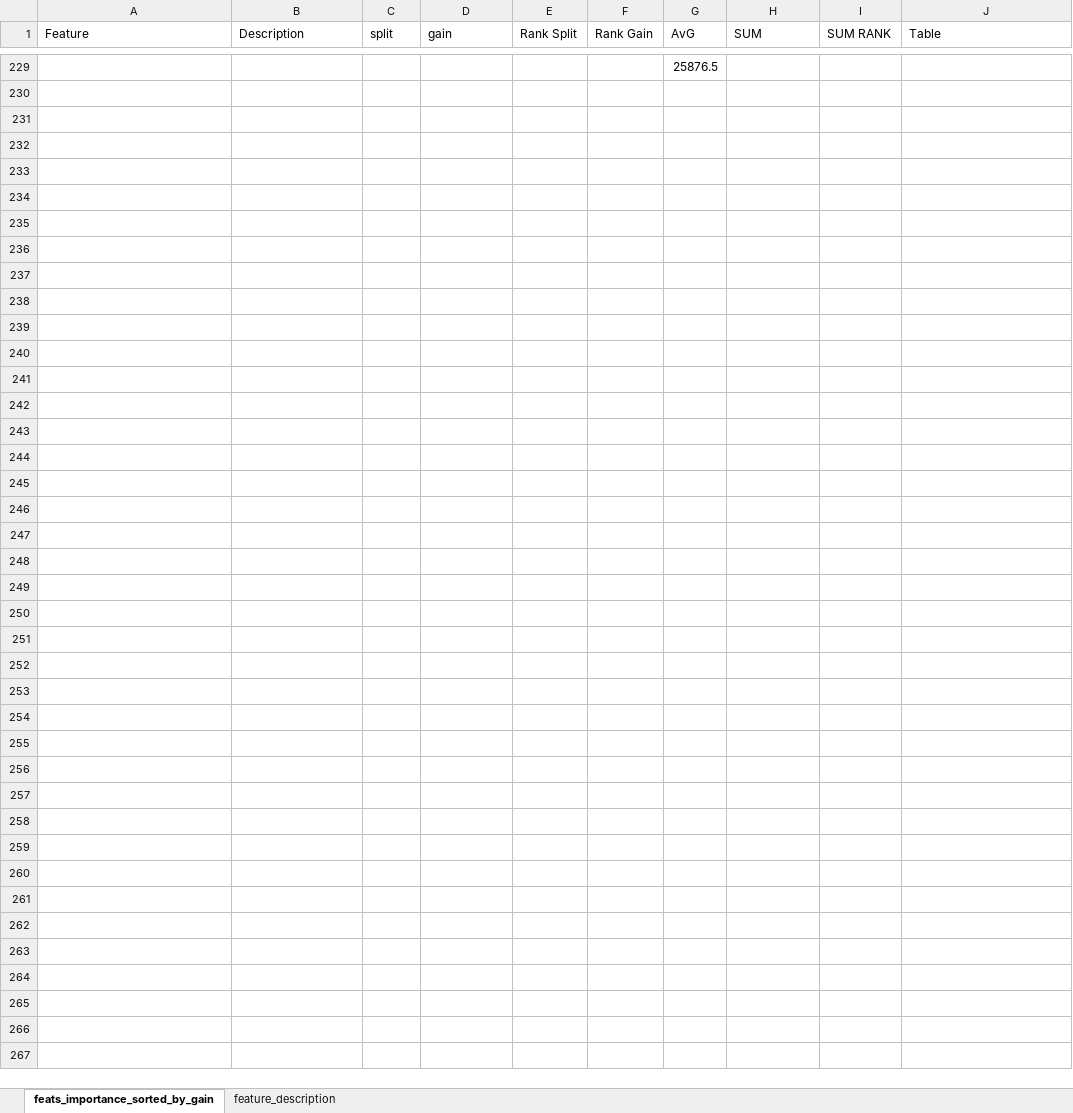
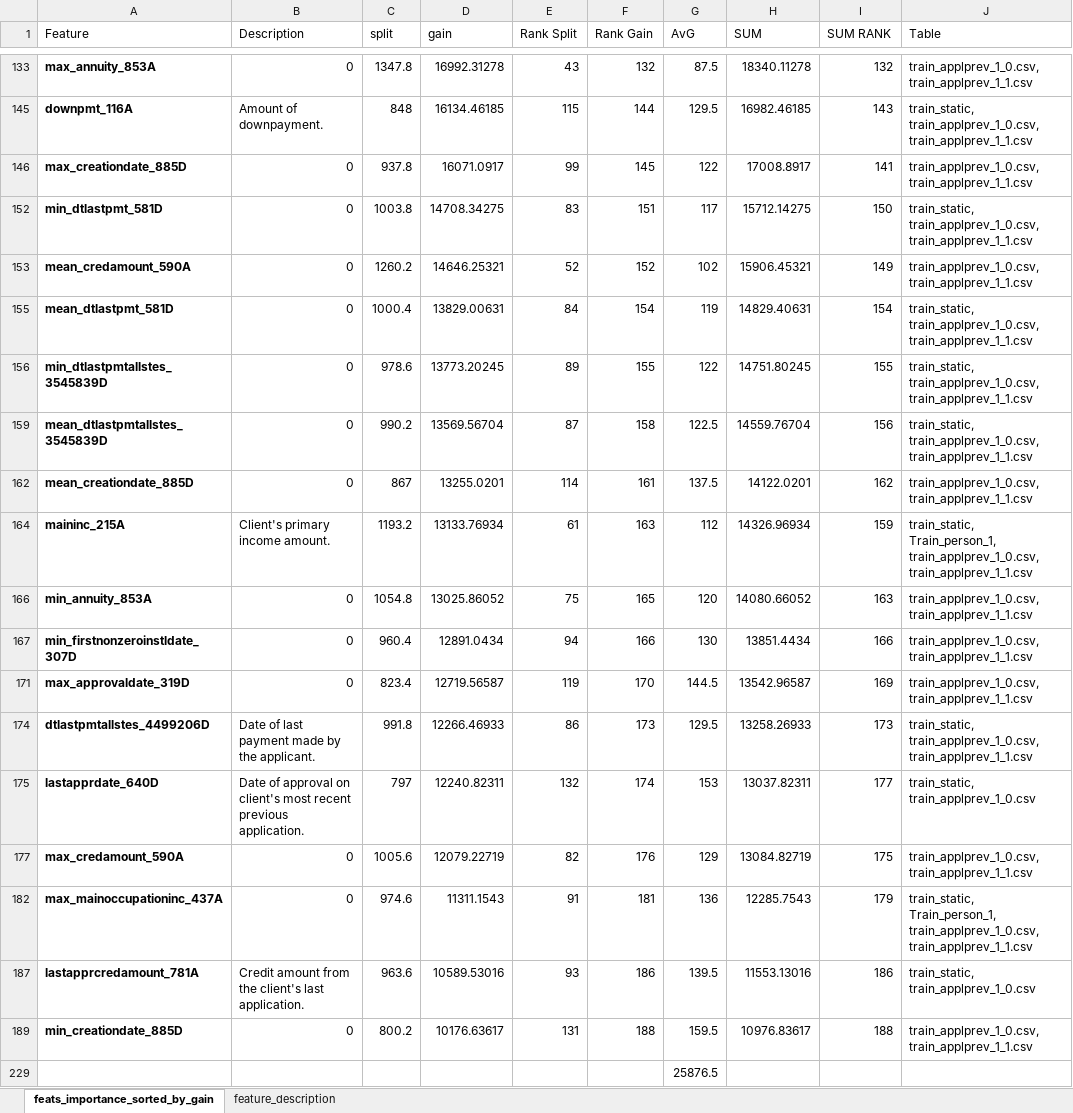
Before and after one commit to matousfamera/Home_Credit_Kaggle, an Excel workbook: helper_files/feats_importance_sorted_by_gain_with_origin_tables.xlsx, sheet feats_importance_sorted_by_gain, drawn as a sheet; only a part is shown, gaps mark what is left out; values as stored, in another font and other column widths than the file's, no borders; charts and pictures and conditional formats and table styles not drawn; the diff covers the shown part only; the diff names each change by its address in the sheet, - before the commit and + after, or states it on an @@ line.

```diff
--- a/helper_files/feats_importance_sorted_by_gain_with_origin_tables.xlsx (sheet feats_importance_sorted_by_gain)
+++ b/helper_files/feats_importance_sorted_by_gain_with_origin_tables.xlsx (sheet feats_importance_sorted_by_gain)
@@ row 133 unhidden: max_annuity_853A | 0 | 1347.8 | 16992.31278 | 43 | 132 | 87.5 | 18340.11278 | 132 | train_applprev_1_0.csv, train_applprev_1_1.csv @@
@@ row 145 unhidden: downpmt_116A | Amount of downpayment. | 848 | 16134.46185 | 115 | 144 | 129.5 | 16982.46185 | 143 | train_static, train_applprev_1_0.csv, train_applprev_1_1.csv @@
@@ row 146 unhidden: max_creationdate_885D | 0 | 937.8 | 16071.0917 | 99 | 145 | 122 | 17008.8917 | 141 | train_applprev_1_0.csv, train_applprev_1_1.csv @@
@@ row 152 unhidden: min_dtlastpmt_581D | 0 | 1003.8 | 14708.34275 | 83 | 151 | 117 | 15712.14275 | 150 | train_static, train_applprev_1_0.csv, train_applprev_1_1.csv @@
@@ row 153 unhidden: mean_credamount_590A | 0 | 1260.2 | 14646.25321 | 52 | 152 | 102 | 15906.45321 | 149 | train_applprev_1_0.csv, train_applprev_1_1.csv @@
@@ row 155 unhidden: mean_dtlastpmt_581D | 0 | 1000.4 | 13829.00631 | 84 | 154 | 119 | 14829.40631 | 154 | train_static, train_applprev_1_0.csv, train_applprev_1_1.csv @@
@@ row 156 unhidden: min_dtlastpmtallstes_3545839D | 0 | 978.6 | 13773.20245 | 89 | 155 | 122 | 14751.80245 | 155 | train_static, train_applprev_1_0.csv, train_applprev_1_1.csv @@
@@ row 159 unhidden: mean_dtlastpmtallstes_3545839D | 0 | 990.2 | 13569.56704 | 87 | 158 | 122.5 | 14559.76704 | 156 | train_static, train_applprev_1_0.csv, train_applprev_1_1.csv @@
@@ row 162 unhidden: mean_creationdate_885D | 0 | 867 | 13255.0201 | 114 | 161 | 137.5 | 14122.0201 | 162 | train_applprev_1_0.csv, train_applprev_1_1.csv @@
@@ row 164 unhidden: maininc_215A | Client's primary income amount. | 1193.2 | 13133.76934 | 61 | 163 | 112 | 14326.96934 | 159 | train_static, Train_person_1, train_applprev_1_0.csv, train_applprev_1_1.csv @@
@@ row 166 unhidden: min_annuity_853A | 0 | 1054.8 | 13025.86052 | 75 | 165 | 120 | 14080.66052 | 163 | train_applprev_1_0.csv, train_applprev_1_1.csv @@
@@ row 167 unhidden: min_firstnonzeroinstldate_307D | 0 | 960.4 | 12891.0434 | 94 | 166 | 130 | 13851.4434 | 166 | train_applprev_1_0.csv, train_applprev_1_1.csv @@
@@ row 171 unhidden: max_approvaldate_319D | 0 | 823.4 | 12719.56587 | 119 | 170 | 144.5 | 13542.96587 | 169 | train_applprev_1_0.csv, train_applprev_1_1.csv @@
@@ row 174 unhidden: dtlastpmtallstes_4499206D | Date of last payment made by the applicant. | 991.8 | 12266.46933 | 86 | 173 | 129.5 | 13258.26933 | 173 | train_static, train_applprev_1_0.csv, train_applprev_1_1.csv @@
@@ row 175 unhidden: lastapprdate_640D | Date of approval on client's most recent previous application. | 797 | 12240.82311 | 132 | 174 | 153 | 13037.82311 | 177 | train_static, train_applprev_1_0.csv @@
@@ row 177 unhidden: max_credamount_590A | 0 | 1005.6 | 12079.22719 | 82 | 176 | 129 | 13084.82719 | 175 | train_applprev_1_0.csv, train_applprev_1_1.csv @@
@@ row 182 unhidden: max_mainoccupationinc_437A | 0 | 974.6 | 11311.1543 | 91 | 181 | 136 | 12285.7543 | 179 | train_static, Train_person_1, train_applprev_1_0.csv, train_applprev_1_1.csv @@
@@ row 187 unhidden: lastapprcredamount_781A | Credit amount from the client's last application. | 963.6 | 10589.53016 | 93 | 186 | 139.5 | 11553.13016 | 186 | train_static, train_applprev_1_0.csv @@
@@ row 189 unhidden: min_creationdate_885D | 0 | 800.2 | 10176.63617 | 131 | 188 | 159.5 | 10976.83617 | 188 | train_applprev_1_0.csv, train_applprev_1_1.csv @@
```
Also changed, not shown: 28 hidden or unhidden rows elsewhere in this sheet, charts or pictures, 2 other files.
